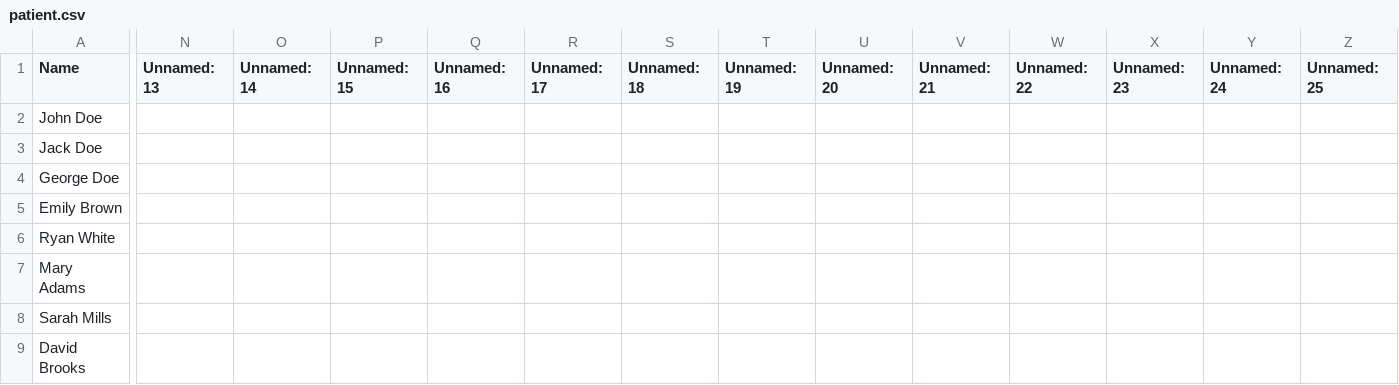
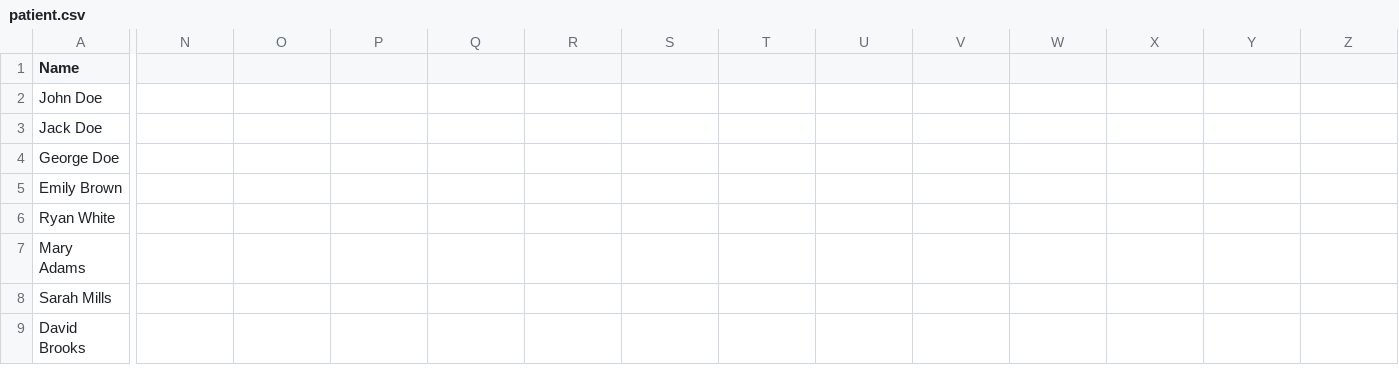
Before and after one commit to SENG-350-2024-fall/Team-6, a CSV file: code/patient.csv, drawn as a sheet; only a part is shown, gaps mark what is left out; the diff covers the shown part only; the diff names each change by its address in the sheet, - before the commit and + after, or states it on an @@ line.

```diff
--- a/code/patient.csv
+++ b/code/patient.csv
-N1: Unnamed: 13
+N1: (empty)
-O1: Unnamed: 14
+O1: (empty)
-P1: Unnamed: 15
+P1: (empty)
-Q1: Unnamed: 16
+Q1: (empty)
-R1: Unnamed: 17
+R1: (empty)
-S1: Unnamed: 18
+S1: (empty)
-T1: Unnamed: 19
+T1: (empty)
-U1: Unnamed: 20
+U1: (empty)
-V1: Unnamed: 21
+V1: (empty)
-W1: Unnamed: 22
+W1: (empty)
-X1: Unnamed: 23
+X1: (empty)
-Y1: Unnamed: 24
+Y1: (empty)
-Z1: Unnamed: 25
+Z1: (empty)
```
Also changed, not shown: 5 edited cells elsewhere in this file, code/nurse.csv, 4 other files.
